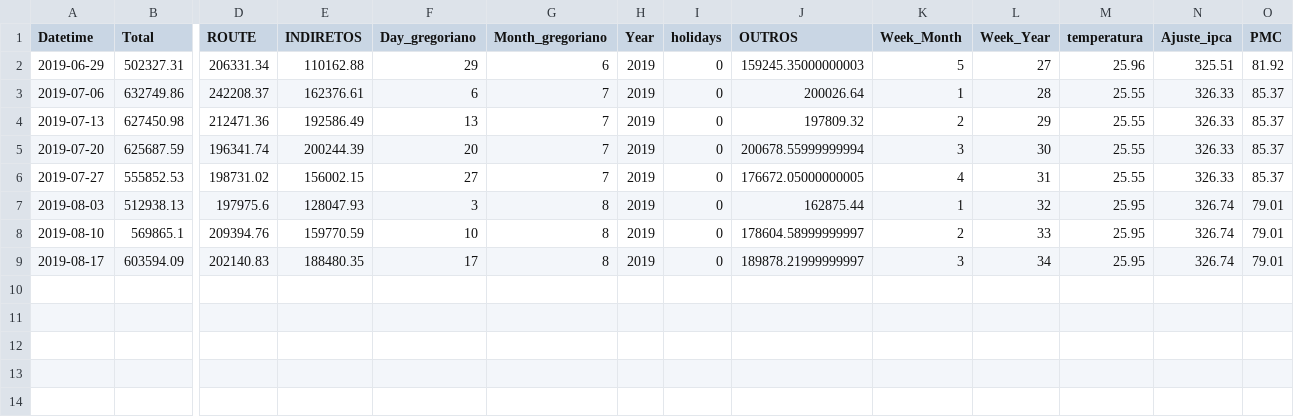
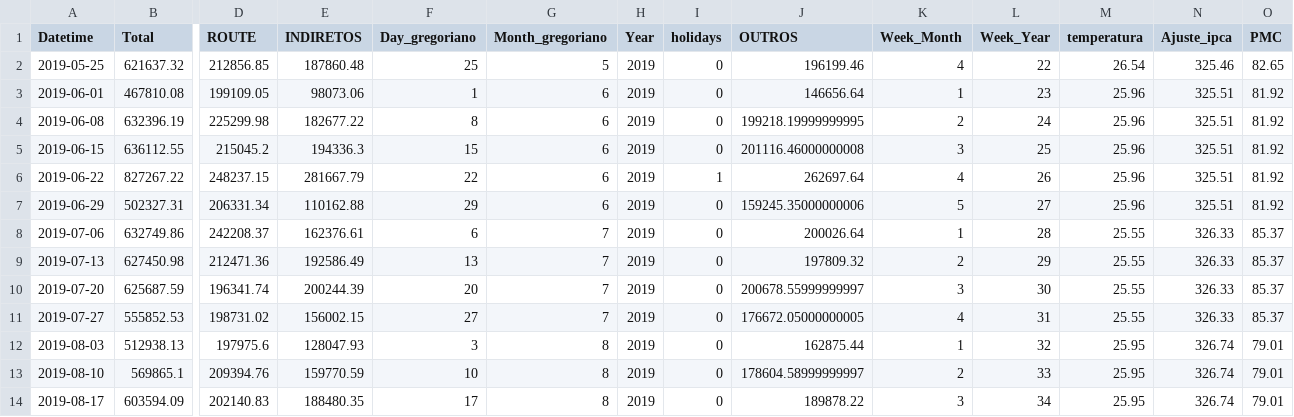
Before and after one commit to nbarbosa-git/Desafio-Cola-Cola-Sofazao, a CSV file: Datathon_Peta/datasets/testDF.csv, drawn as a sheet; only a part is shown, gaps mark what is left out; addresses are those after the commit; rows hold the shown columns only; the diff names each change by its address in the sheet, - before the commit and + after, or states it on an @@ line.

```diff
--- a/Datathon_Peta/datasets/testDF.csv
+++ b/Datathon_Peta/datasets/testDF.csv
+row 2: 2019-05-25 | 621637.32 | 212856.85 | 187860.48 | 25 | 5 | 2019 | 0 | 196199.46 | 4 | 22 | 26.54 | 325.46 | 82.65
+row 3: 2019-06-01 | 467810.08 | 199109.05 | 98073.06 | 1 | 6 | 2019 | 0 | 146656.64 | 1 | 23 | 25.96 | 325.51 | 81.92
+row 4: 2019-06-08 | 632396.19 | 225299.98 | 182677.22 | 8 | 6 | 2019 | 0 | 199218.19999999995 | 2 | 24 | 25.96 | 325.51 | 81.92
+row 5: 2019-06-15 | 636112.55 | 215045.2 | 194336.3 | 15 | 6 | 2019 | 0 | 201116.46000000008 | 3 | 25 | 25.96 | 325.51 | 81.92
+row 6: 2019-06-22 | 827267.22 | 248237.15 | 281667.79 | 22 | 6 | 2019 | 1 | 262697.64 | 4 | 26 | 25.96 | 325.51 | 81.92
-J7 (OUTROS): 159245.35000000003
+J7 (OUTROS): 159245.35000000006
-J10 (OUTROS): 200678.55999999994
+J10 (OUTROS): 200678.55999999997
-J14 (OUTROS): 189878.21999999997
+J14 (OUTROS): 189878.22
```
Also changed, not shown: Datathon_Peta/datasets/trainDF.csv, 7 other files.
